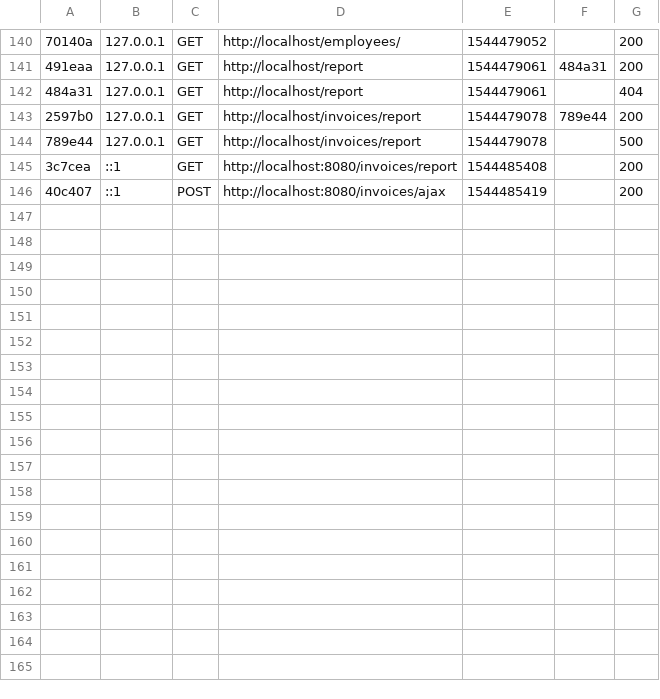
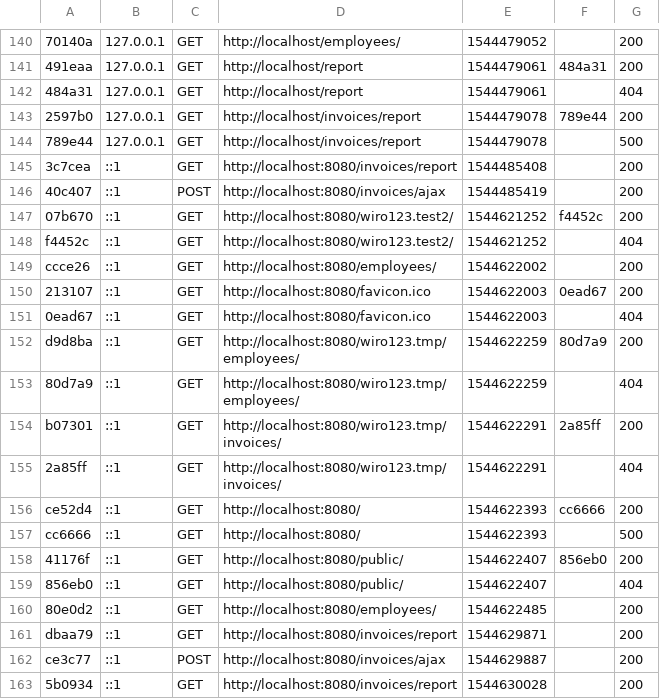
Before and after one commit to wirotechnologies/wiro123, a CSV file: var/cache/dev/profiler/index.csv, drawn as a sheet; only a part is shown, gaps mark what is left out; the diff names each change by its address in the sheet, - before the commit and + after, or states it on an @@ line.

```diff
--- a/var/cache/dev/profiler/index.csv
+++ b/var/cache/dev/profiler/index.csv
+row 147: 07b670 | ::1 | GET | http://localhost:8080/wiro123.test2/ | 1544621252 | f4452c | 200
+row 148: f4452c | ::1 | GET | http://localhost:8080/wiro123.test2/ | 1544621252 |  | 404
+row 149: ccce26 | ::1 | GET | http://localhost:8080/employees/ | 1544622002 |  | 200
+row 150: 213107 | ::1 | GET | http://localhost:8080/favicon.ico | 1544622003 | 0ead67 | 200
+row 151: 0ead67 | ::1 | GET | http://localhost:8080/favicon.ico | 1544622003 |  | 404
+row 152: d9d8ba | ::1 | GET | http://localhost:8080/wiro123.tmp/employees/ | 1544622259 | 80d7a9 | 200
+row 153: 80d7a9 | ::1 | GET | http://localhost:8080/wiro123.tmp/employees/ | 1544622259 |  | 404
+row 154: b07301 | ::1 | GET | http://localhost:8080/wiro123.tmp/invoices/ | 1544622291 | 2a85ff | 200
+row 155: 2a85ff | ::1 | GET | http://localhost:8080/wiro123.tmp/invoices/ | 1544622291 |  | 404
+row 156: ce52d4 | ::1 | GET | http://localhost:8080/ | 1544622393 | cc6666 | 200
+row 157: cc6666 | ::1 | GET | http://localhost:8080/ | 1544622393 |  | 500
+row 158: 41176f | ::1 | GET | http://localhost:8080/public/ | 1544622407 | 856eb0 | 200
+row 159: 856eb0 | ::1 | GET | http://localhost:8080/public/ | 1544622407 |  | 404
+row 160: 80e0d2 | ::1 | GET | http://localhost:8080/employees/ | 1544622485 |  | 200
+row 161: dbaa79 | ::1 | GET | http://localhost:8080/invoices/report | 1544629871 |  | 200
+row 162: ce3c77 | ::1 | POST | http://localhost:8080/invoices/ajax | 1544629887 |  | 200
+row 163: 5b0934 | ::1 | GET | http://localhost:8080/invoices/report | 1544630028 |  | 200
```
Also changed, not shown: 14 other files.
